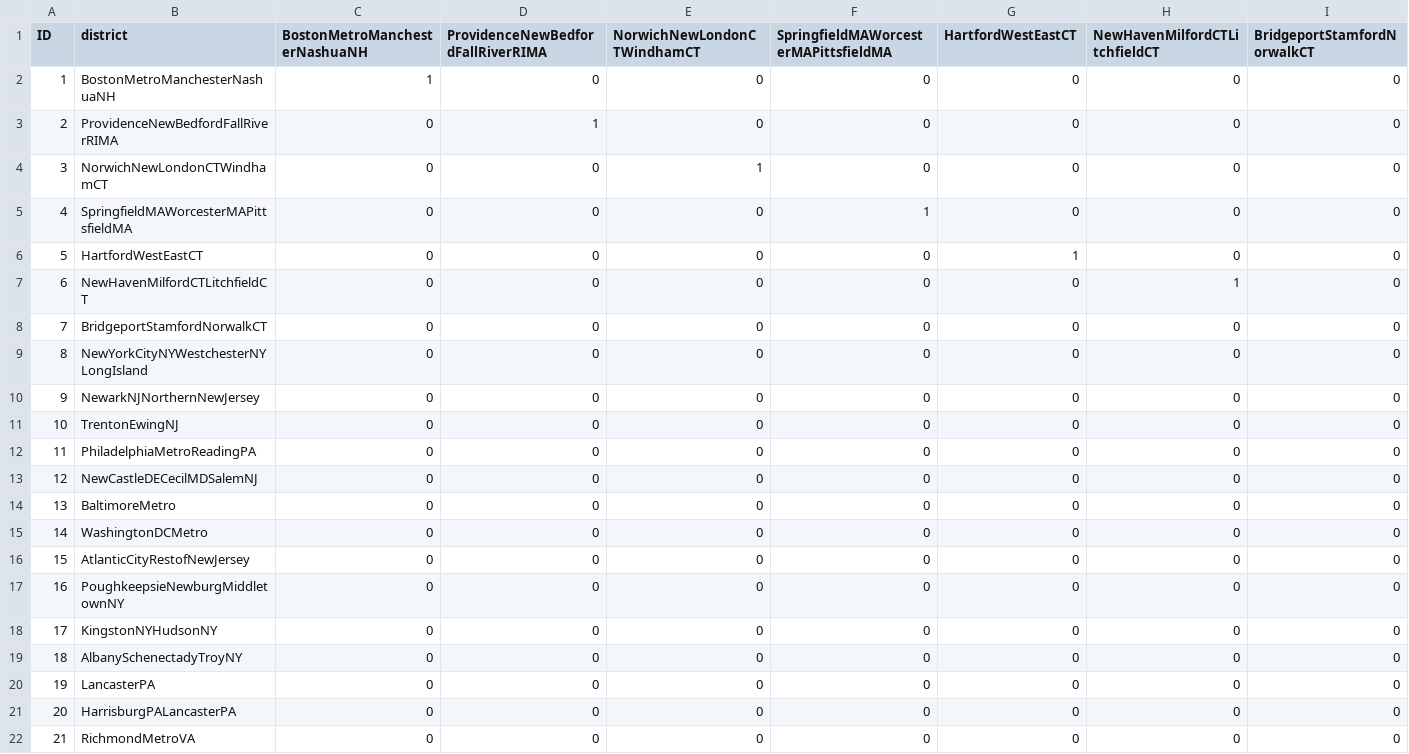
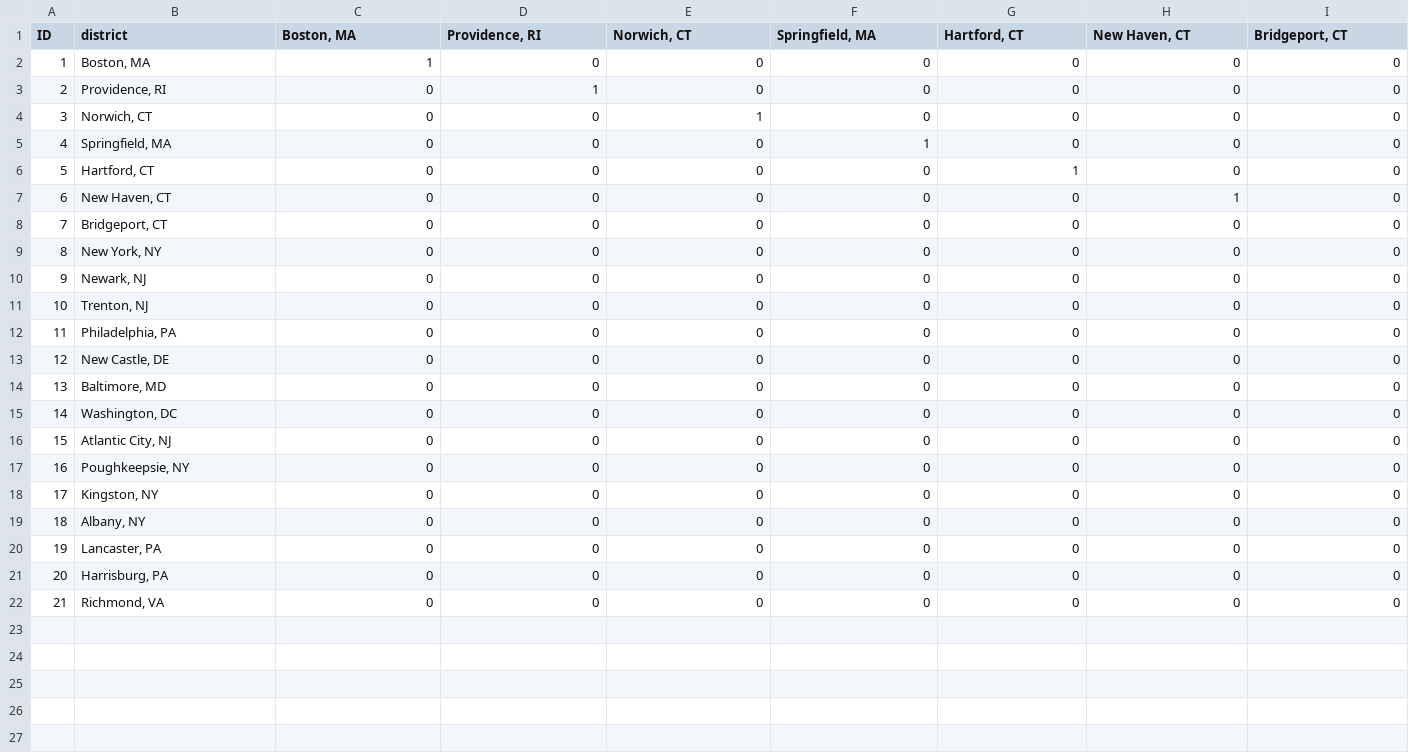
Before and after one commit to RSGInc/NECC_SDP_Data, a CSV file: data/necc/PrefFuture/cocs.csv, drawn as a sheet; only a part is shown; the diff covers the shown part only; the diff names each change by its address in the sheet, - before the commit and + after, or states it on an @@ line.

```diff
--- a/data/necc/PrefFuture/cocs.csv
+++ b/data/necc/PrefFuture/cocs.csv
-C1: BostonMetroManchesterNashuaNH
+C1: Boston, MA
-D1: ProvidenceNewBedfordFallRiverRIMA
+D1: Providence, RI
-E1: NorwichNewLondonCTWindhamCT
+E1: Norwich, CT
-F1: SpringfieldMAWorcesterMAPittsfieldMA
+F1: Springfield, MA
-G1: HartfordWestEastCT
+G1: Hartford, CT
-H1: NewHavenMilfordCTLitchfieldCT
+H1: New Haven, CT
-I1: BridgeportStamfordNorwalkCT
+I1: Bridgeport, CT
-B2 (district): BostonMetroManchesterNashuaNH
+B2 (district): Boston, MA
-B3 (district): ProvidenceNewBedfordFallRiverRIMA
+B3 (district): Providence, RI
-B4 (district): NorwichNewLondonCTWindhamCT
+B4 (district): Norwich, CT
-B5 (district): SpringfieldMAWorcesterMAPittsfieldMA
+B5 (district): Springfield, MA
-B6 (district): HartfordWestEastCT
+B6 (district): Hartford, CT
-B7 (district): NewHavenMilfordCTLitchfieldCT
+B7 (district): New Haven, CT
-B8 (district): BridgeportStamfordNorwalkCT
+B8 (district): Bridgeport, CT
-B9 (district): NewYorkCityNYWestchesterNYLongIsland
+B9 (district): New York, NY
-B10 (district): NewarkNJNorthernNewJersey
+B10 (district): Newark, NJ
-B11 (district): TrentonEwingNJ
+B11 (district): Trenton, NJ
-B12 (district): PhiladelphiaMetroReadingPA
+B12 (district): Philadelphia, PA
-B13 (district): NewCastleDECecilMDSalemNJ
+B13 (district): New Castle, DE
-B14 (district): BaltimoreMetro
+B14 (district): Baltimore, MD
-B15 (district): WashingtonDCMetro
+B15 (district): Washington, DC
-B16 (district): AtlanticCityRestofNewJersey
+B16 (district): Atlantic City, NJ
-B17 (district): PoughkeepsieNewburgMiddletownNY
+B17 (district): Poughkeepsie, NY
-B18 (district): KingstonNYHudsonNY
+B18 (district): Kingston, NY
-B19 (district): AlbanySchenectadyTroyNY
+B19 (district): Albany, NY
-B20 (district): LancasterPA
+B20 (district): Lancaster, PA
-B21 (district): HarrisburgPALancasterPA
+B21 (district): Harrisburg, PA
-B22 (district): RichmondMetroVA
+B22 (district): Richmond, VA
```
Also changed, not shown: 14 edited cells elsewhere in this file, data/necc/PrefFuture/BarChartAndMapData.csv, 1 other file.
